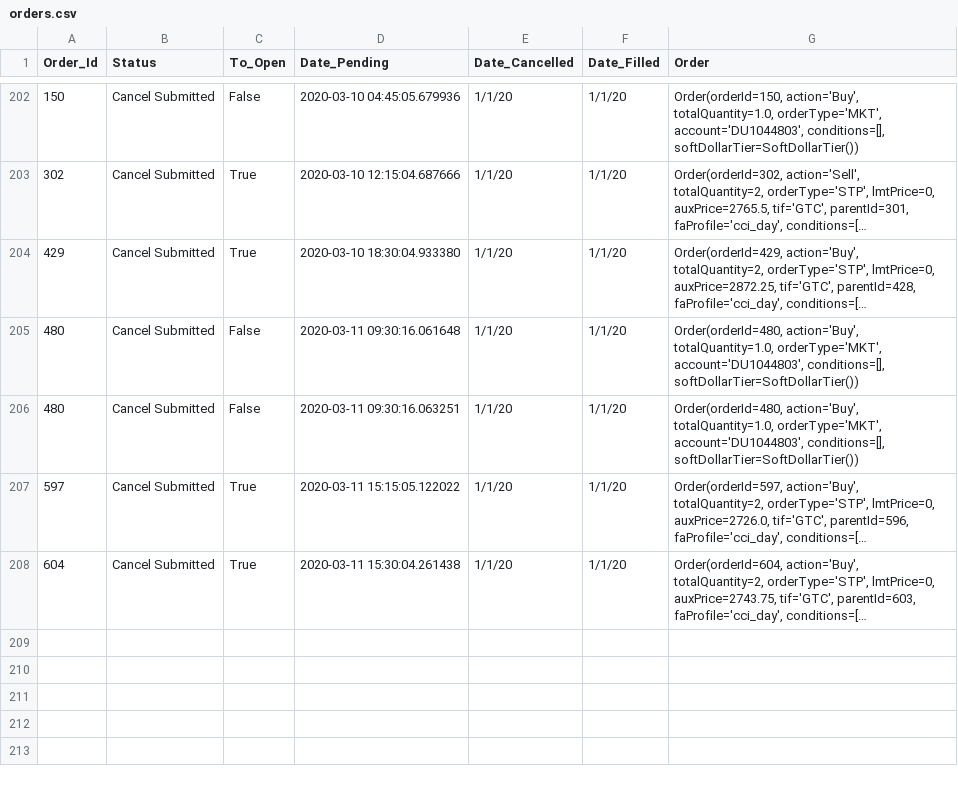
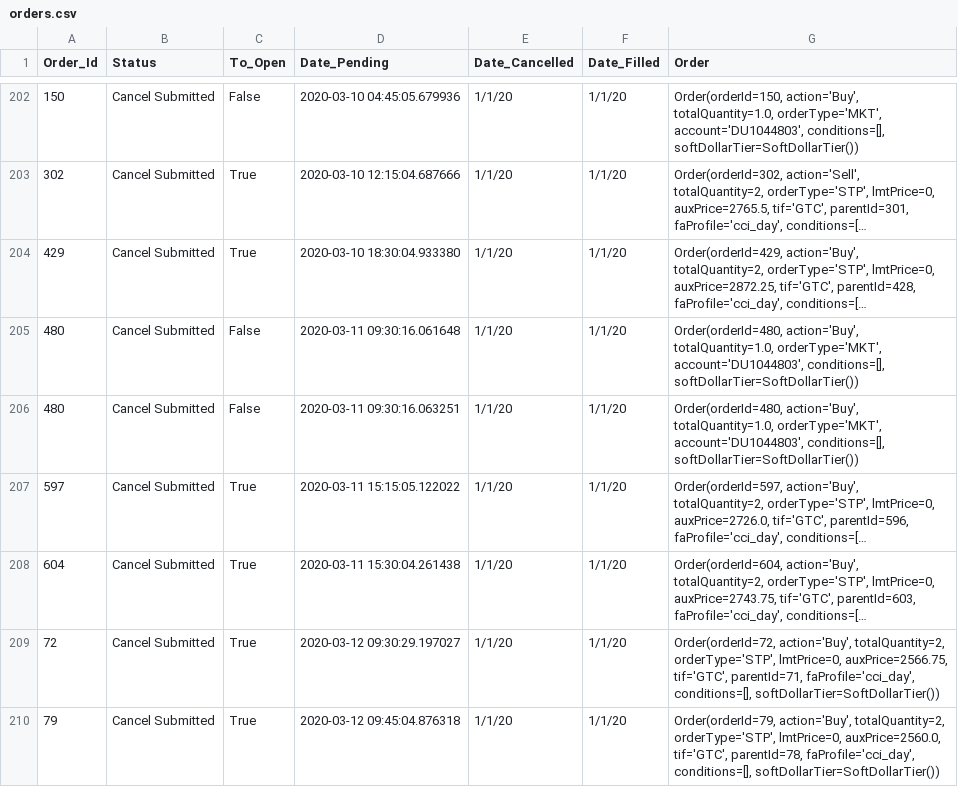
Before and after one commit to rkkreisel/ModelTrader, a CSV file: data/orders.csv, drawn as a sheet; only a part is shown, gaps mark what is left out; long unchanged cells end in …; the diff names each change by its address in the sheet, - before the commit and + after, or states it on an @@ line.

```diff
--- a/data/orders.csv
+++ b/data/orders.csv
+row 209: 72 | Cancel Submitted | True | 2020-03-12 09:30:29.197027 | 1/1/20 | 1/1/20 | Order(orderId=72, action='Buy', totalQuantity=2, orderType='STP', lmtPrice=0, auxPrice=2566.75, tif='GTC', parentId=71, faProfile='cci_day', conditions=[], softDollarTier=SoftDollarTier())
+row 210: 79 | Cancel Submitted | True | 2020-03-12 09:45:04.876318 | 1/1/20 | 1/1/20 | Order(orderId=79, action='Buy', totalQuantity=2, orderType='STP', lmtPrice=0, auxPrice=2560.0, tif='GTC', parentId=78, faProfile='cci_day', conditions=[], softDollarTier=SoftDollarTier())
```
Also changed, not shown: 2 other files.
